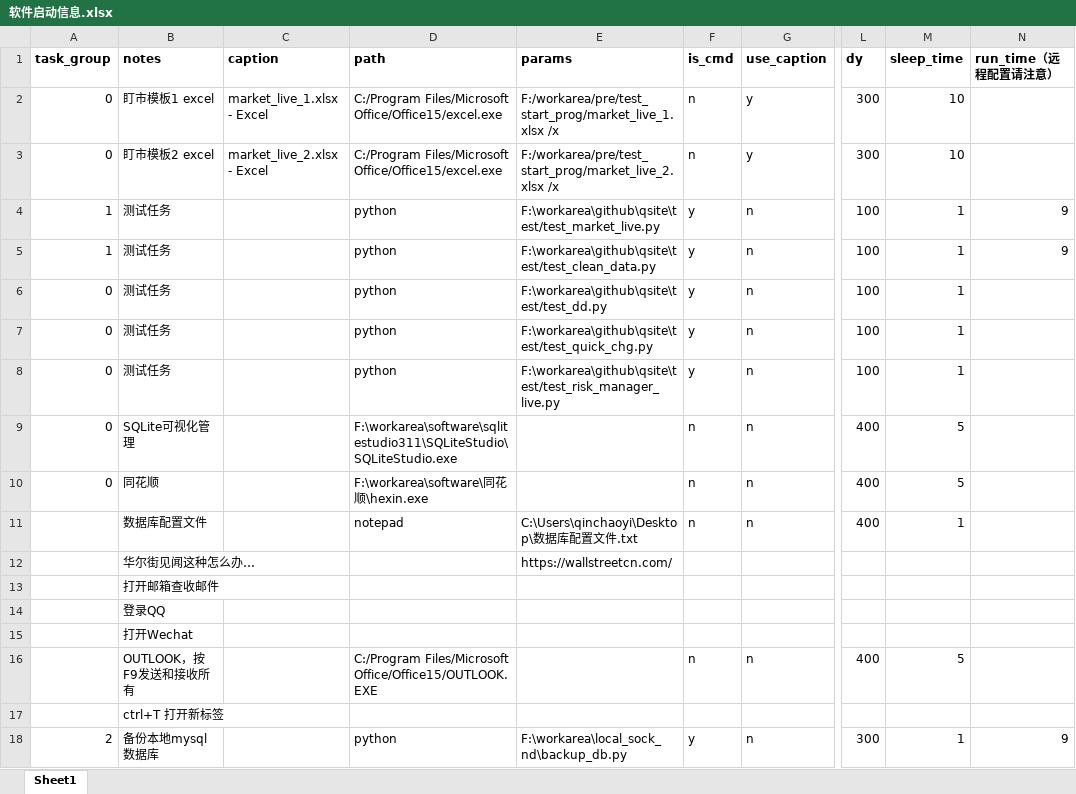
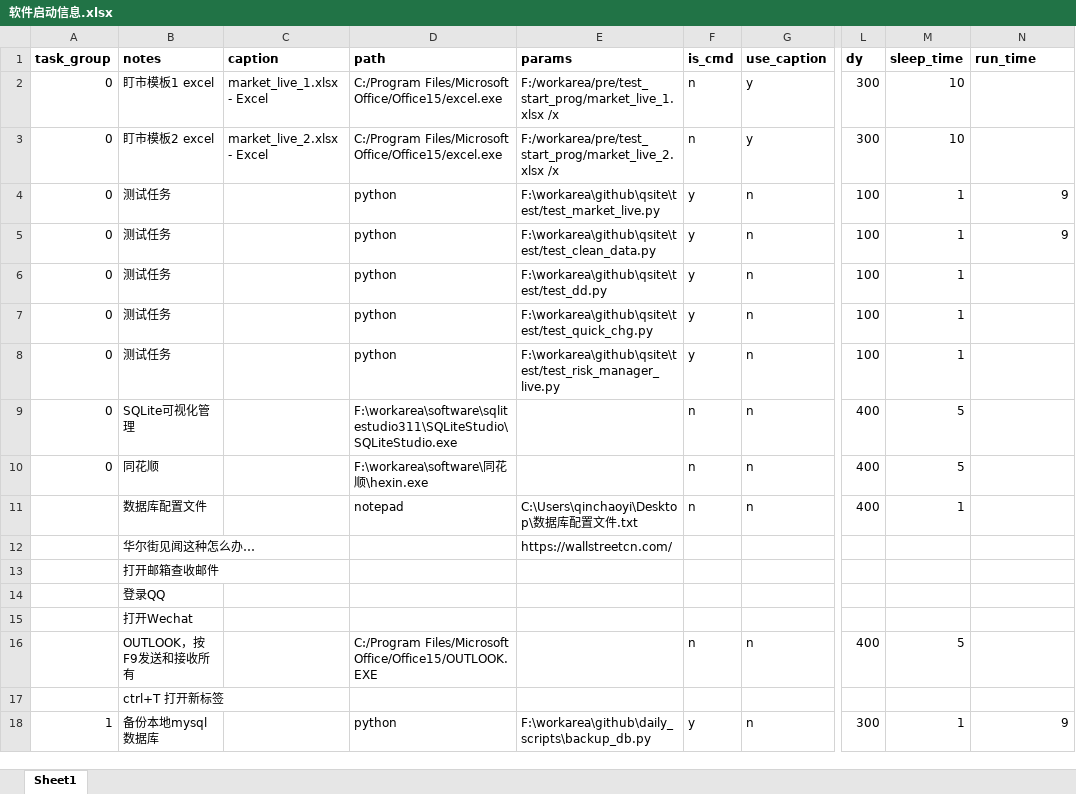
Before and after one commit to qcyfred/ndscheduler, an Excel workbook: simple_scheduler/utils/软件启动信息.xlsx, sheet Sheet1, drawn as a sheet; only a part is shown, gaps mark what is left out; values as stored, in another font and other column widths than the file's, no borders; the diff names each change by its address in the sheet, - before the commit and + after, or states it on an @@ line.

```diff
--- a/simple_scheduler/utils/软件启动信息.xlsx (sheet Sheet1)
+++ b/simple_scheduler/utils/软件启动信息.xlsx (sheet Sheet1)
-N1: run_time（远程配置请注意）
+N1: run_time
-A4:A5 (task_group): 1
+A4:A5 (task_group): 0
-A18 (task_group): 2
+A18 (task_group): 1
-E18 (params): F:\workarea\local_sock_nd\backup_db.py
+E18 (params): F:\workarea\github\daily_scripts\backup_db.py
```
Also changed, not shown: 1 other file.
